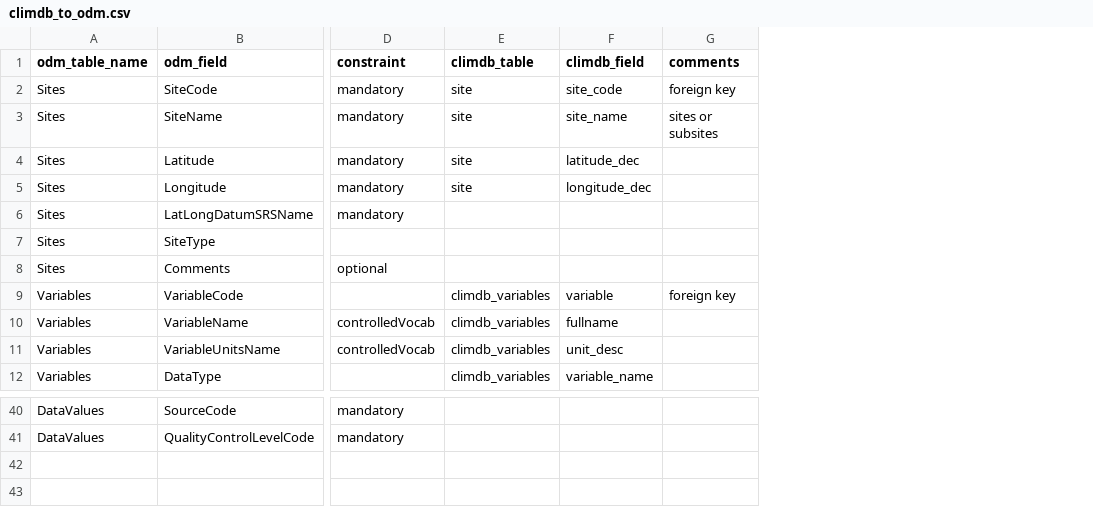
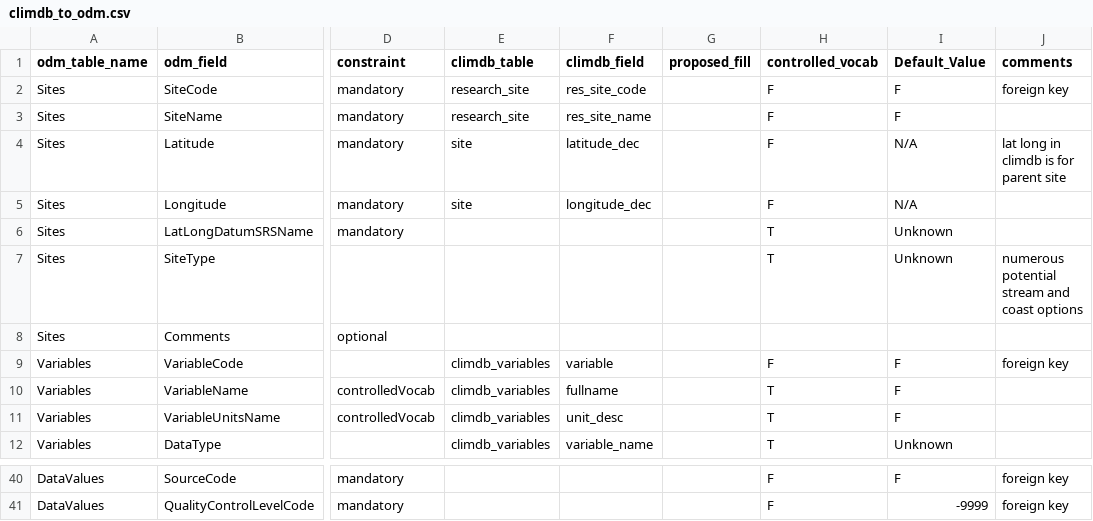
Before and after one commit to lter/Clim-HydroDB-2.0, a CSV file: climdb-archive-partA/climdb_to_odm.csv, drawn as a sheet; only a part is shown, gaps mark what is left out; addresses are those after the commit; the diff covers the shown part only; the diff names each change by its address in the sheet, - before the commit and + after, or states it on an @@ line.

```diff
--- a/climdb-archive-partA/climdb_to_odm.csv
+++ b/climdb-archive-partA/climdb_to_odm.csv
+column G (proposed_fill), empty
+column H (controlled_vocab), rows 2-12: F | F | F | F | T | T |  | F | T | T | T; rows 40-41: F | F
+column I (Default_Value), rows 2-12: F | F | N/A | N/A | Unknown | Unknown |  | F | F | F | Unknown; rows 40-41: F | -9999
-E2:E3 (climdb_table): site
+E2:E3 (climdb_table): research_site
-F2 (climdb_field): site_code
+F2 (climdb_field): res_site_code
-F3 (climdb_field): site_name
+F3 (climdb_field): res_site_name
-J3 (comments): sites or subsites
+J3 (comments): (empty)
-J4 (comments): (empty)
+J4 (comments): lat long in climdb is for parent site
-J7 (comments): (empty)
+J7 (comments): numerous potential stream and coast options
-J40:J41 (comments): (empty)
+J40:J41 (comments): foreign key
```
Also changed, not shown: 24 edited cells elsewhere in this file.
